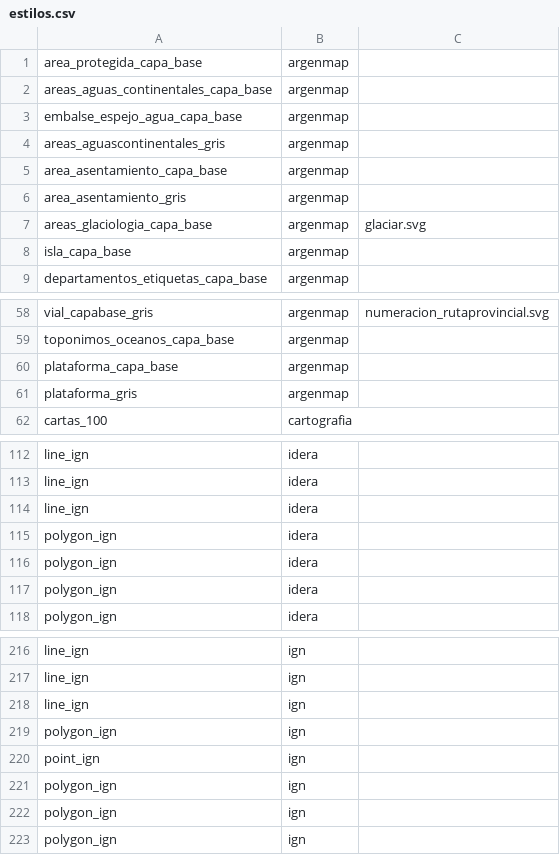
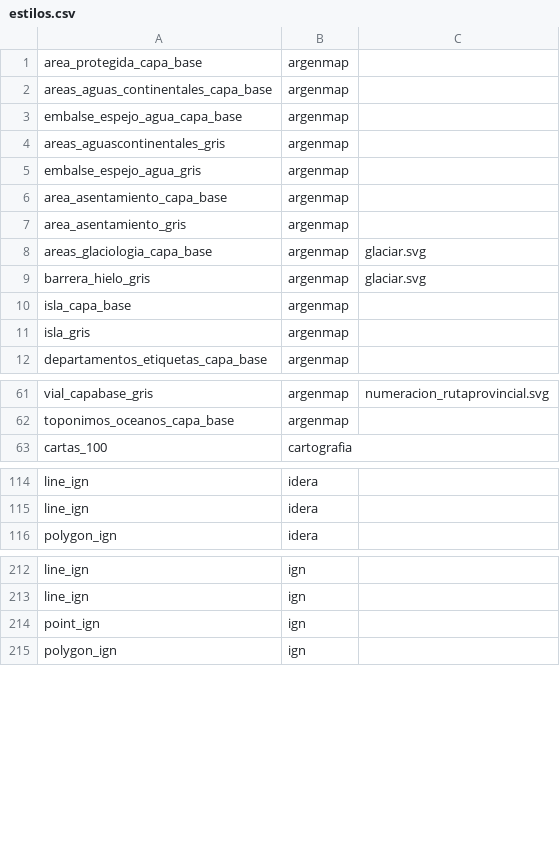
Before and after one commit to ign-argentina/catalogo-publicacion, a CSV file: estilos.csv, drawn as a sheet; only a part is shown, gaps mark what is left out; removed rows and columns are numbered as before the commit, all else as after; the diff covers the shown part only; the diff names each change by its address in the sheet, - before the commit and + after, or states it on an @@ line.

```diff
--- a/estilos.csv
+++ b/estilos.csv
+row 5: embalse_espejo_agua_gris | argenmap
+row 9: barrera_hielo_gris | argenmap | glaciar.svg
+row 11: isla_gris | argenmap
-row 60: plataforma_capa_base | argenmap
-row 61: plataforma_gris | argenmap
-row 114: line_ign | idera
-row 115: polygon_ign | idera
-row 116: polygon_ign | idera
-row 117: polygon_ign | idera
-row 218: line_ign | ign
-row 219: polygon_ign | ign
-row 221: polygon_ign | ign
-row 222: polygon_ign | ign
```
Also changed, not shown: 1 added row and 5 removed rows elsewhere in this file, capas.csv, estilos_capas.csv, 1 other file.
